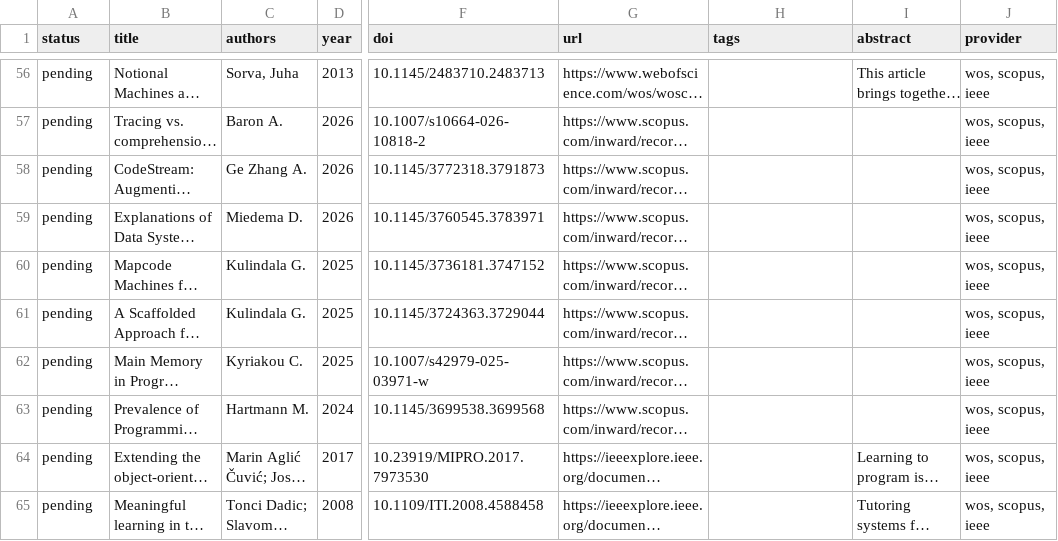
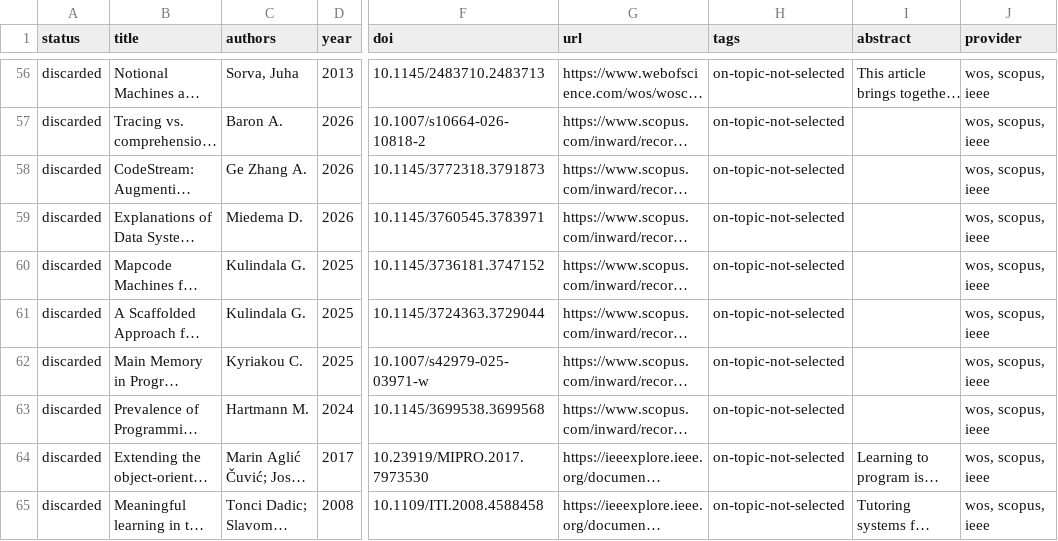
Before and after one commit to dbosk/intropy, a CSV file: modules/computational-thinking/slides/litteratursokning/sprak-C.csv, drawn as a sheet; only a part is shown, gaps mark what is left out; long unchanged cells end in …; the diff covers the shown part only; the diff names each change by its address in the sheet, - before the commit and + after, or states it on an @@ line.

```diff
--- a/modules/computational-thinking/slides/litteratursokning/sprak-C.csv
+++ b/modules/computational-thinking/slides/litteratursokning/sprak-C.csv
-A56:A65 (status): pending
+A56:A65 (status): discarded
-H56:H65 (tags): (empty)
+H56:H65 (tags): on-topic-not-selected
```
Also changed, not shown: 106 edited cells elsewhere in this file, modules/computational-thinking/slides/litteratursokning/sprak-A.csv, modules/computational-thinking/slides/litteratursokning/sprak-B.csv, 12 other files.
